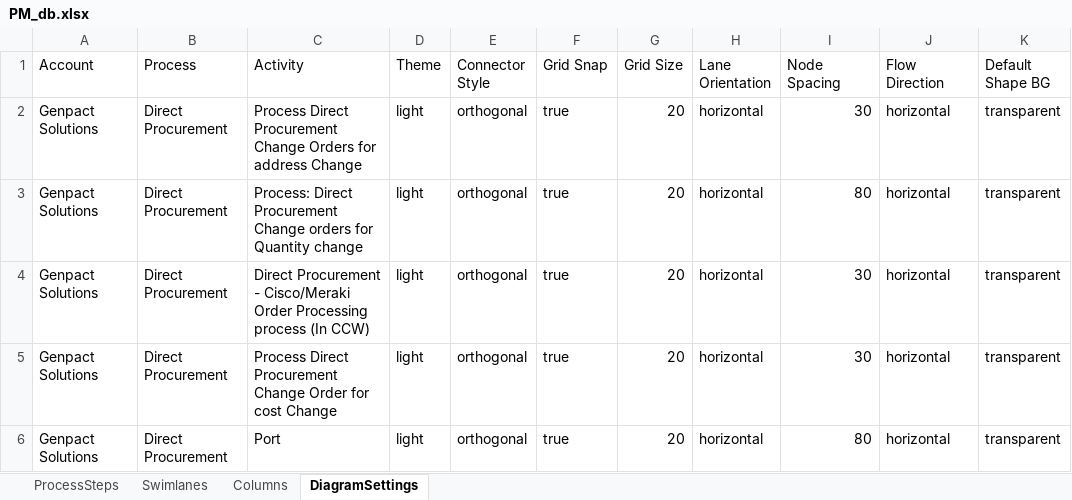
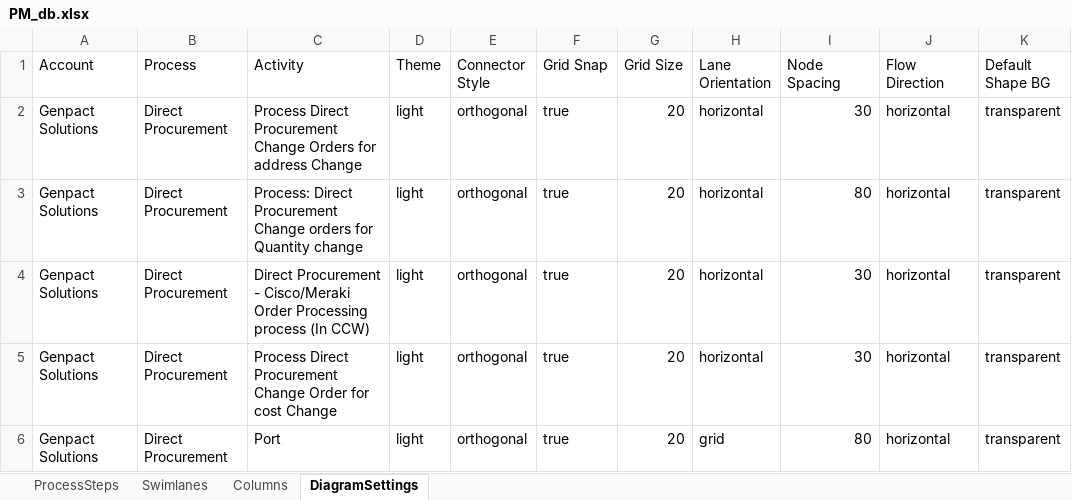
Before and after one commit to parisarao/Visio, an Excel workbook: PM_db.xlsx, sheet DiagramSettings, drawn as a sheet; only a part is shown; values as stored, in another font and other column widths than the file's, no borders; the diff names each change by its address in the sheet, - before the commit and + after, or states it on an @@ line.

```diff
--- a/PM_db.xlsx (sheet DiagramSettings)
+++ b/PM_db.xlsx (sheet DiagramSettings)
-H6 (Lane Orientation): horizontal
+H6 (Lane Orientation): grid
```
Also changed, not shown: sheet Columns, sheet ProcessSteps, 5 other files.
